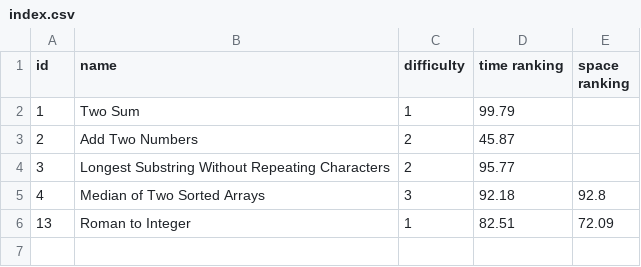
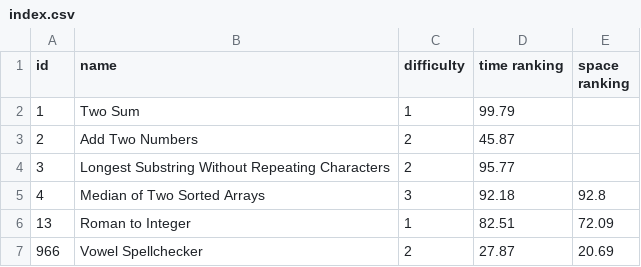
Before and after one commit to LouYu2015/leetcode, a CSV file: index.csv, drawn as a sheet.

```diff
--- a/index.csv
+++ b/index.csv
@@ -6 +6,2 @@ id, name, difficulty,time  ranking,space ranking
 13,Roman to Integer,1,82.51,72.09
+966,Vowel Spellchecker,2,27.87,20.69
```
Also changed, not shown: 1 other file.
